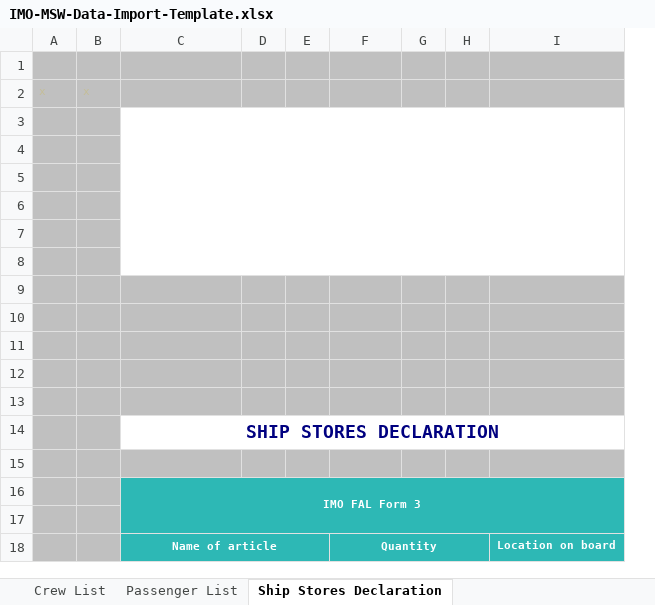
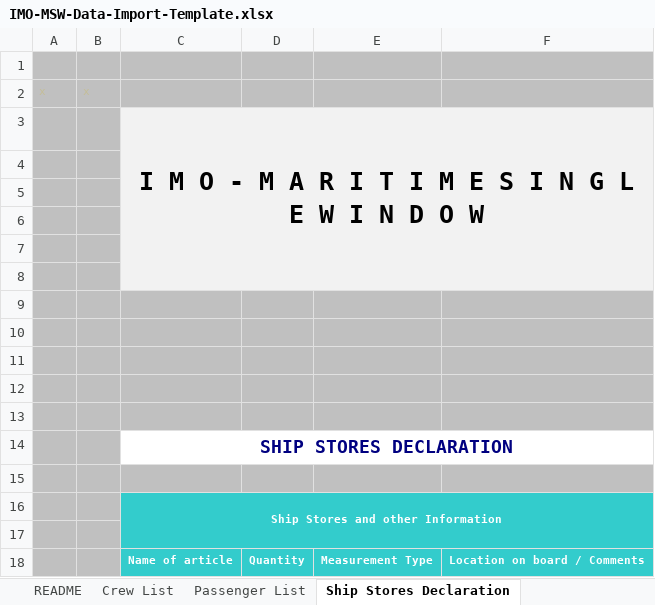
Before and after one commit to Kystverket/IMO-Maritime-Single-Window, an Excel workbook: IMOMaritimeSingleWindow/Client/src/assets/files/IMO-MSW-Data-Import-Template.xlsx, sheet Ship Stores Declaration, drawn as a sheet; values as stored, in another font and other column widths than the file's, no borders; charts and pictures not drawn; removed rows and columns are numbered as before the commit, all else as after; the diff names each change by its address in the sheet, - before the commit and + after, or states it on an @@ line.

```diff
--- a/IMOMaritimeSingleWindow/Client/src/assets/files/IMO-MSW-Data-Import-Template.xlsx (sheet Ship Stores Declaration)
+++ b/IMOMaritimeSingleWindow/Client/src/assets/files/IMO-MSW-Data-Import-Template.xlsx (sheet Ship Stores Declaration)
+sheet tab: README
-column D, empty
-column E, empty
-column G, empty
-column H, empty
-column I, row 18: Location on board
+column E, row 18: Measurement Type
+column F, row 18: Location on board / Comments
-C3: (empty)
+C3: I M O - M A R I T I M E S I N G L E W I N D O W
-C3:C8 fill: none
+C3:C8 fill: #F2F2F2
-D3:D8 fill: none
+D3:D8 fill: #F2F2F2
-C16: IMO FAL Form 3
+C16: Ship Stores and other Information
-C18:E18 merged
-F18:H18 merged
```
Also changed, not shown: sheet Passenger List, sheet Crew List, charts or pictures, 19 other files.
